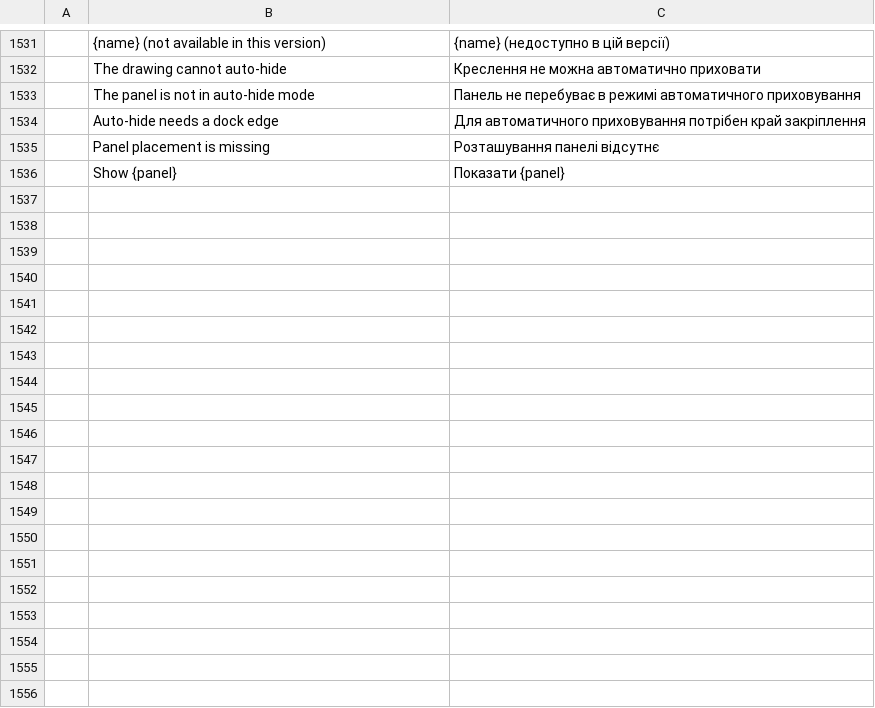
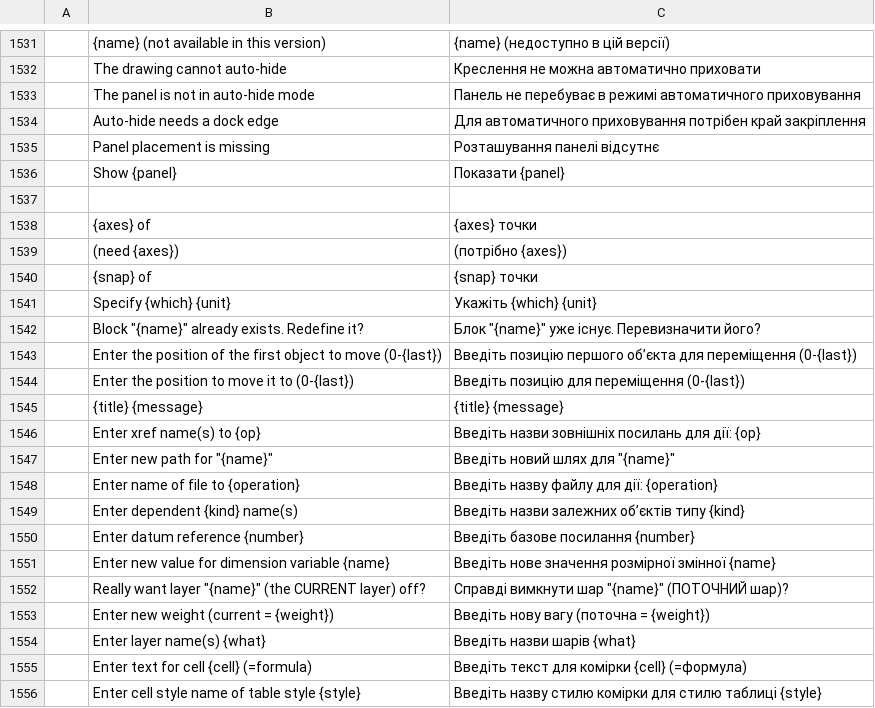
Before and after one commit to tuananhfr/cadcraft, a TSV file: crates/ui-egui/src/i18n/uk.tsv, drawn as a sheet; only a part is shown, gaps mark what is left out; the diff covers the shown part only.

```diff
--- a/crates/ui-egui/src/i18n/uk.tsv
+++ b/crates/ui-egui/src/i18n/uk.tsv
@@ -1536 +1536,21 @@
 	Show {panel}	Показати {panel}
+
+	{axes} of	{axes} точки
+	(need {axes})	(потрібно {axes})
+	{snap} of	{snap} точки
+	Specify {which} {unit}	Укажіть {which} {unit}
+	Block "{name}" already exists. Redefine it?	Блок "{name}" уже існує. Перевизначити його?
+	Enter the position of the first object to move (0-{last})	Введіть позицію першого об’єкта для переміщення (0-{last})
+	Enter the position to move it to (0-{last})	Введіть позицію для переміщення (0-{last})
+	{title} {message}	{title} {message}
+	Enter xref name(s) to {op}	Введіть назви зовнішніх посилань для дії: {op}
+	Enter new path for "{name}"	Введіть новий шлях для "{name}"
+	Enter name of file to {operation}	Введіть назву файлу для дії: {operation}
+	Enter dependent {kind} name(s)	Введіть назви залежних об’єктів типу {kind}
+	Enter datum reference {number}	Введіть базове посилання {number}
+	Enter new value for dimension variable {name}	Введіть нове значення розмірної змінної {name}
+	Really want layer "{name}" (the CURRENT layer) off?	Справді вимкнути шар "{name}" (ПОТОЧНИЙ шар)?
+	Enter new weight (current = {weight})	Введіть нову вагу (поточна = {weight})
+	Enter layer name(s) {what}	Введіть назви шарів {what}
+	Enter text for cell {cell} (=formula)	Введіть текст для комірки {cell} (=формула)
+	Enter cell style name of table style {style}	Введіть назву стилю комірки для стилю таблиці {style}
```
Also changed, not shown: 53 added rows elsewhere in this file, 27 other files.
